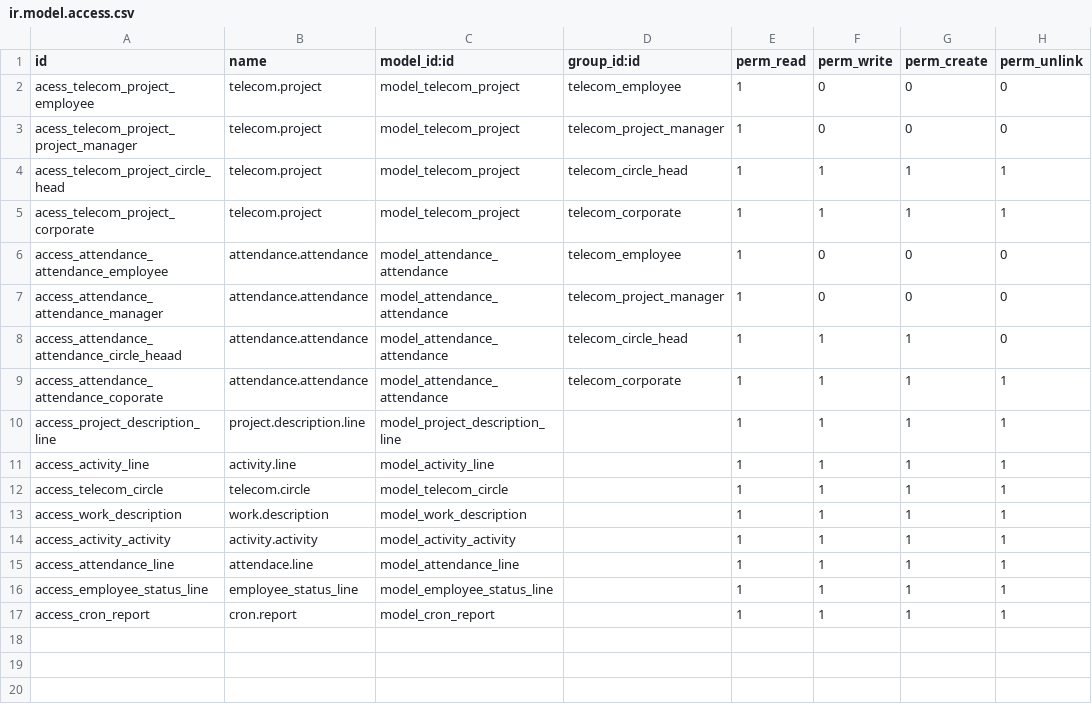
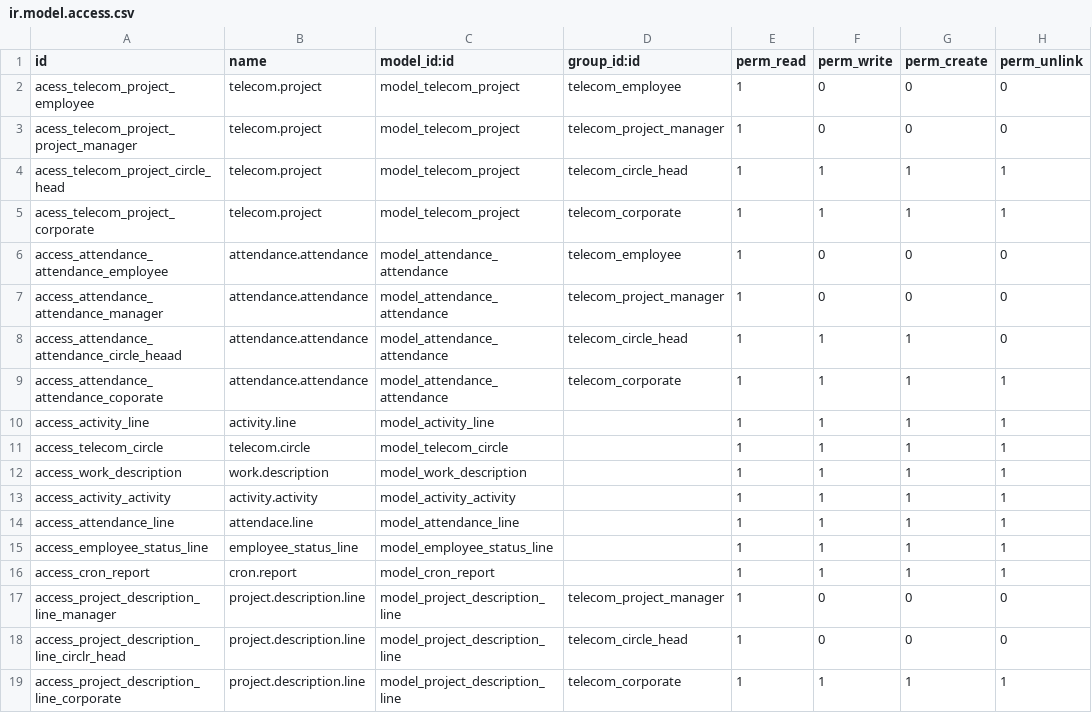
Before and after one commit to OdooBulgaria/pls, a CSV file: security/ir.model.access.csv, drawn as a sheet; removed rows and columns are numbered as before the commit, all else as after; the diff names each change by its address in the sheet, - before the commit and + after, or states it on an @@ line.

```diff
--- a/security/ir.model.access.csv
+++ b/security/ir.model.access.csv
-row 10: access_project_description_line | project.description.line | model_project_description_line |  | 1 | 1 | 1 | 1
+row 17: access_project_description_line_manager | project.description.line | model_project_description_line | telecom_project_manager | 1 | 0 | 0 | 0
+row 18: access_project_description_line_circlr_head | project.description.line | model_project_description_line | telecom_circle_head | 1 | 0 | 0 | 0
+row 19: access_project_description_line_corporate | project.description.line | model_project_description_line | telecom_corporate | 1 | 1 | 1 | 1
```
Also changed, not shown: 2 other files.
